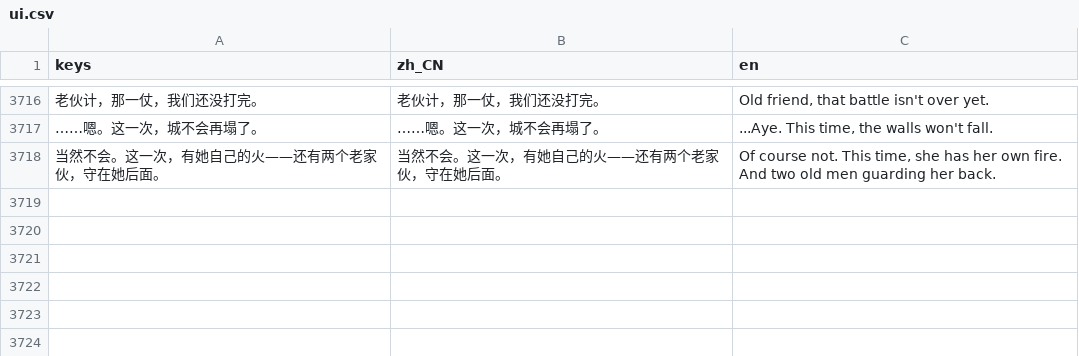
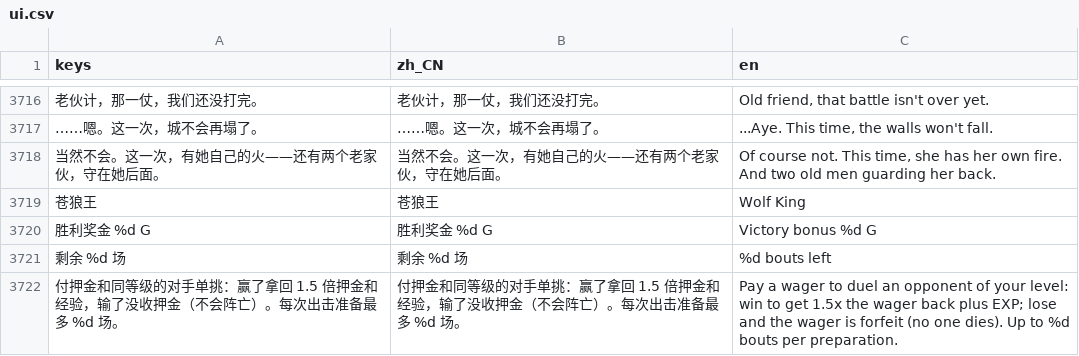
Before and after one commit to JokerLuSY/taptap-games, a CSV file: ember_oath/locale/ui.csv, drawn as a sheet; only a part is shown, gaps mark what is left out.

```diff
--- a/ember_oath/locale/ui.csv
+++ b/ember_oath/locale/ui.csv
@@ -3718 +3718,5 @@
 "当然不会。这一次，有她自己的火——还有两个老家伙，守在她后面。","当然不会。这一次，有她自己的火——还有两个老家伙，守在她后面。","Of course not. This time, she has her own fire. And two old men guarding her back."
+"苍狼王","苍狼王","Wolf King"
+"胜利奖金 %d G","胜利奖金 %d G","Victory bonus %d G"
+"剩余 %d 场","剩余 %d 场","%d bouts left"
+"付押金和同等级的对手单挑：赢了拿回 1.5 倍押金和经验，输了没收押金（不会阵亡）。每次出击准备最多 %d 场。","付押金和同等级的对手单挑：赢了拿回 1.5 倍押金和经验，输了没收押金（不会阵亡）。每次出击准备最多 %d 场。","Pay a wager to duel an opponent of your level: win to get 1.5x the wager back plus EXP; lose and the wager is forfeit (no one dies). Up to %d bouts per preparation."
```
Also changed, not shown: 23 other files.
